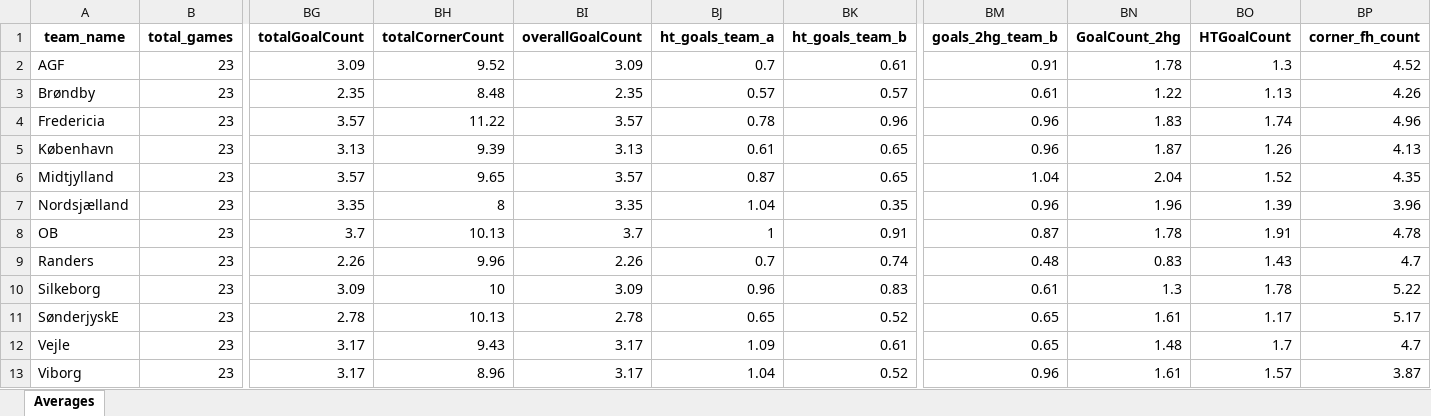
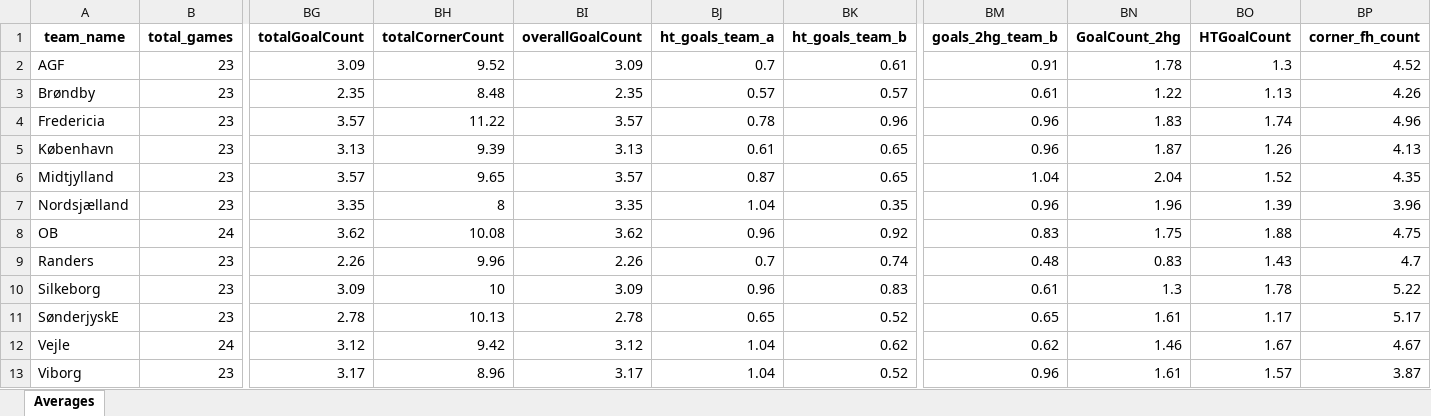
Before and after one commit to aimidas1/aimidas1, an Excel workbook: data/teams/leagues/Averages_Denmark_Superliga_2025-2026.xlsx, sheet Averages, drawn as a sheet; only a part is shown, gaps mark what is left out; values as stored, in another font and other column widths than the file's, no borders; table styles not drawn; the diff covers the shown part only; the diff names each change by its address in the sheet, - before the commit and + after, or states it on an @@ line.

Commit message:
Update team averages

```diff
--- a/data/teams/leagues/Averages_Denmark_Superliga_2025-2026.xlsx (sheet Averages)
+++ b/data/teams/leagues/Averages_Denmark_Superliga_2025-2026.xlsx (sheet Averages)
-B8 (total_games): 23
+B8 (total_games): 24
-BG8 (totalGoalCount): 3.7
+BG8 (totalGoalCount): 3.62
-BH8 (totalCornerCount): 10.13
+BH8 (totalCornerCount): 10.08
-BI8 (overallGoalCount): 3.7
+BI8 (overallGoalCount): 3.62
-BJ8 (ht_goals_team_a): 1
+BJ8 (ht_goals_team_a): 0.96
-BK8 (ht_goals_team_b): 0.91
+BK8 (ht_goals_team_b): 0.92
-BM8 (goals_2hg_team_b): 0.87
+BM8 (goals_2hg_team_b): 0.83
-BN8 (GoalCount_2hg): 1.78
+BN8 (GoalCount_2hg): 1.75
-BO8 (HTGoalCount): 1.91
+BO8 (HTGoalCount): 1.88
-BP8 (corner_fh_count): 4.78
+BP8 (corner_fh_count): 4.75
-B12 (total_games): 23
+B12 (total_games): 24
-BG12 (totalGoalCount): 3.17
+BG12 (totalGoalCount): 3.12
-BH12 (totalCornerCount): 9.43
+BH12 (totalCornerCount): 9.42
-BI12 (overallGoalCount): 3.17
+BI12 (overallGoalCount): 3.12
-BJ12 (ht_goals_team_a): 1.09
+BJ12 (ht_goals_team_a): 1.04
-BK12 (ht_goals_team_b): 0.61
+BK12 (ht_goals_team_b): 0.62
-BM12 (goals_2hg_team_b): 0.65
+BM12 (goals_2hg_team_b): 0.62
-BN12 (GoalCount_2hg): 1.48
+BN12 (GoalCount_2hg): 1.46
-BO12 (HTGoalCount): 1.7
+BO12 (HTGoalCount): 1.67
-BP12 (corner_fh_count): 4.7
+BP12 (corner_fh_count): 4.67
```
Also changed, not shown: 147 edited cells elsewhere in this sheet.
